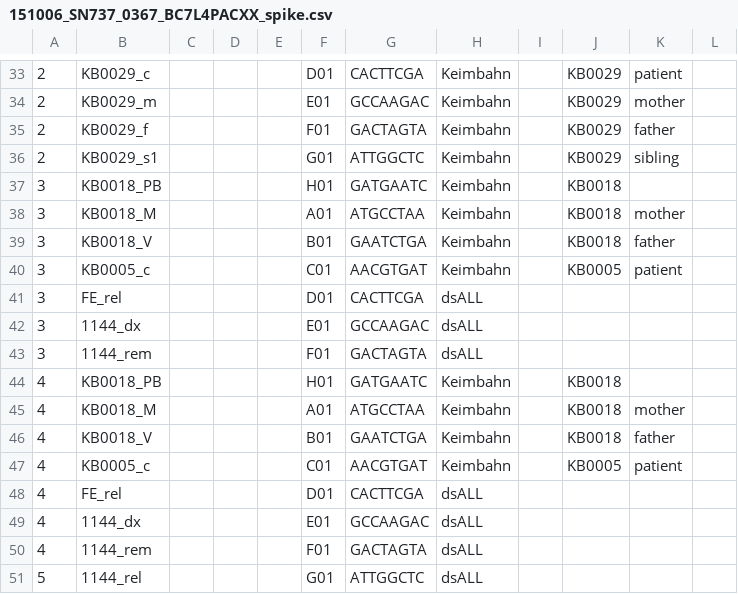
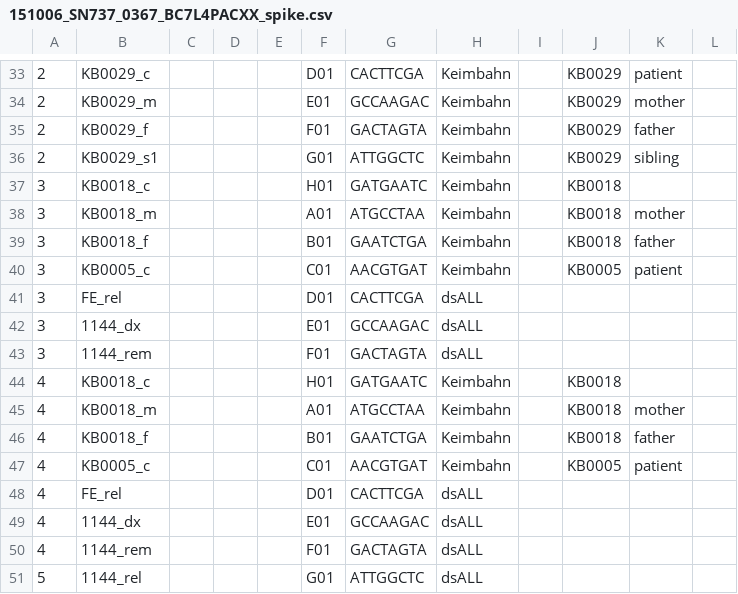
Before and after one commit to sjanssen2/spike, a CSV file: data/samplesheets/151006_SN737_0367_BC7L4PACXX_spike.csv, drawn as a sheet; only a part is shown, gaps mark what is left out; the diff names each change by its address in the sheet, - before the commit and + after, or states it on an @@ line.

```diff
--- a/data/samplesheets/151006_SN737_0367_BC7L4PACXX_spike.csv
+++ b/data/samplesheets/151006_SN737_0367_BC7L4PACXX_spike.csv
-B37: KB0018_PB
+B37: KB0018_c
-B38: KB0018_M
+B38: KB0018_m
-B39: KB0018_V
+B39: KB0018_f
-B44: KB0018_PB
+B44: KB0018_c
-B45: KB0018_M
+B45: KB0018_m
-B46: KB0018_V
+B46: KB0018_f
```
Also changed, not shown: data/samplesheets/150730_MG00HS19_0637_C782TANXX_spike.csv, data/samplesheets/161117_SN737_0400_BC9T2NACXX_spike.csv, 2 other files.
